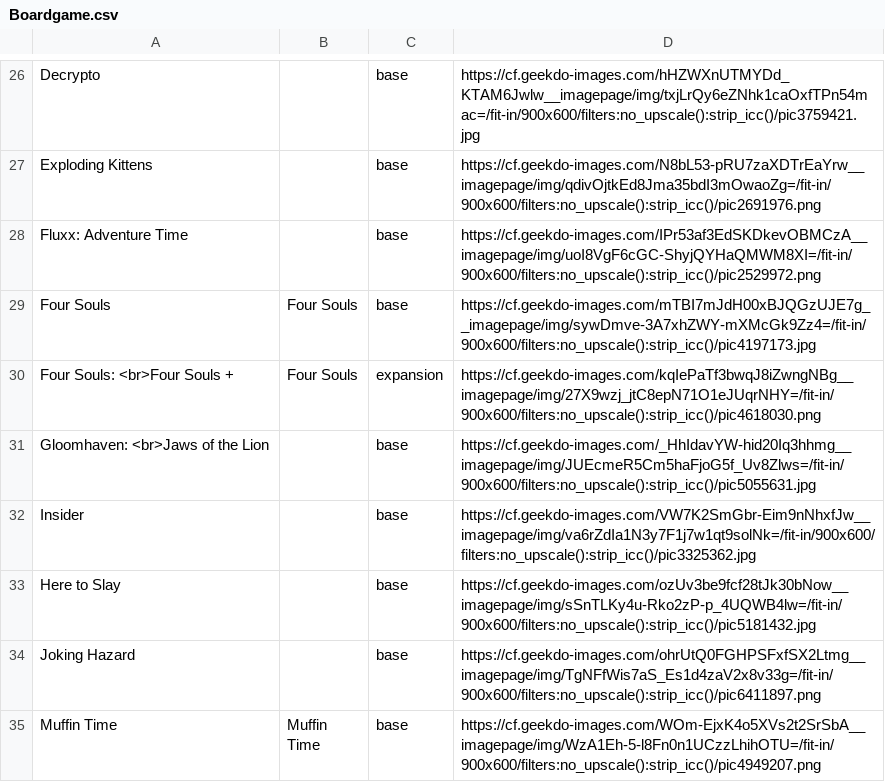
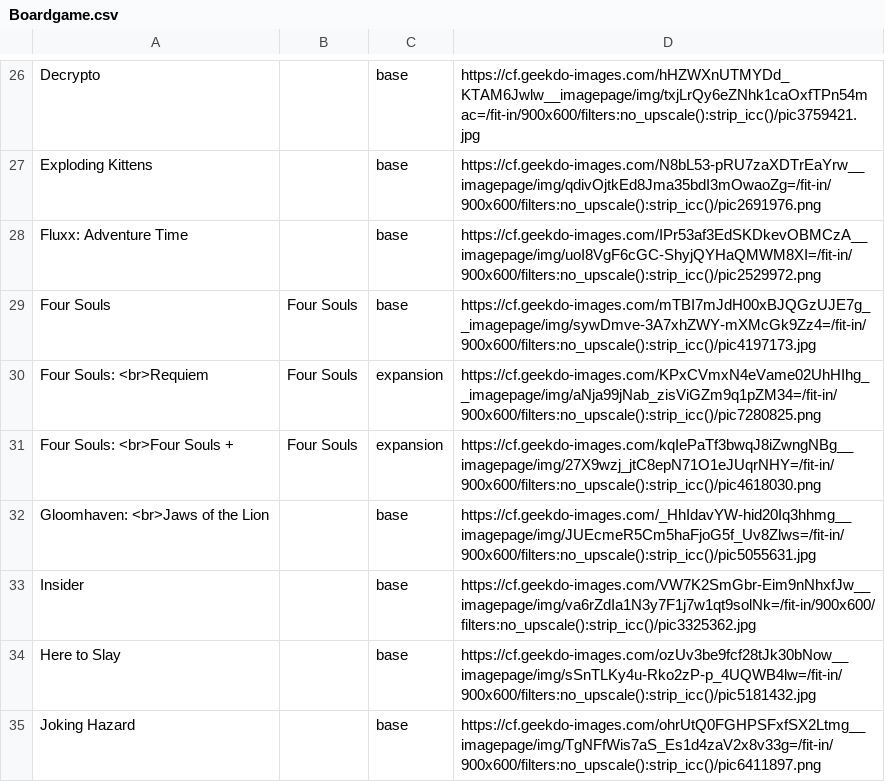
Before and after one commit to Ok4a/ok4a.github.io, a CSV file: Boardgame.csv, drawn as a sheet; only a part is shown, gaps mark what is left out; the shorter side is filled out with more unchanged rows.

```diff
--- a/Boardgame.csv
+++ b/Boardgame.csv
@@ -29,2 +29,3 @@ Fluxx: Adventure Time;;base;https://cf.geekdo-images.com/IPr53af3EdSKDkevOBMCzA_
 Four Souls;Four Souls;base;https://cf.geekdo-images.com/mTBI7mJdH00xBJQGzUJE7g__imagepage/img/sywDmve-3A7xhZWY-mXMcGk9Zz4=/fit-in/900x600/filters:no_upscale():strip_icc()/pic4197173.jpg
+Four Souls: <br>Requiem;Four Souls;expansion;https://cf.geekdo-images.com/KPxCVmxN4eVame02UhHIhg__imagepage/img/aNja99jNab_zisViGZm9q1pZM34=/fit-in/900x600/filters:no_upscale():strip_icc()/pic7280825.png
 Four Souls: <br>Four Souls +;Four Souls;expansion;https://cf.geekdo-images.com/kqIePaTf3bwqJ8iZwngNBg__imagepage/img/27X9wzj_jtC8epN71O1eJUqrNHY=/fit-in/900x600/filters:no_upscale():strip_icc()/pic4618030.png
```
Also changed, not shown: 1 other file.
